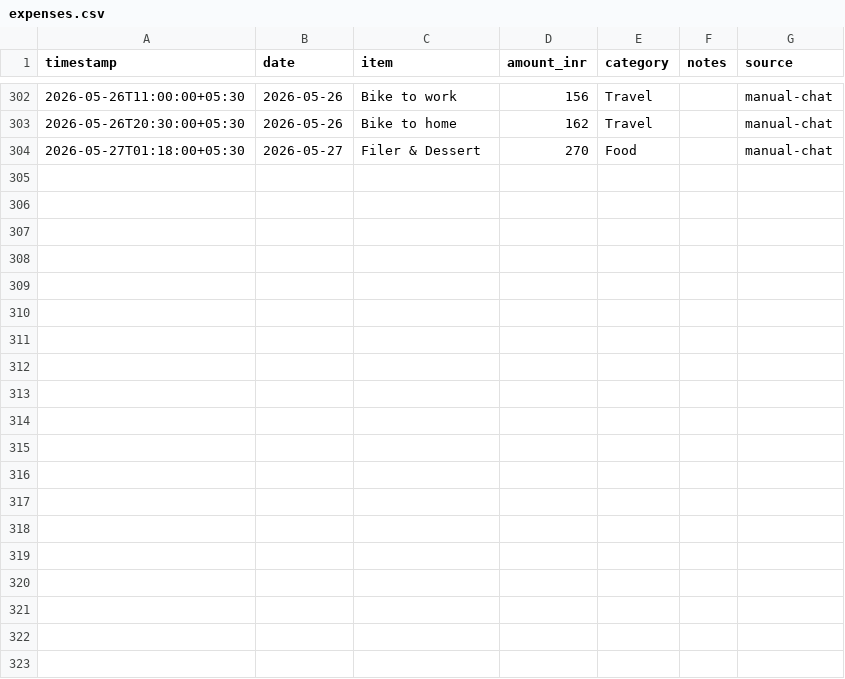
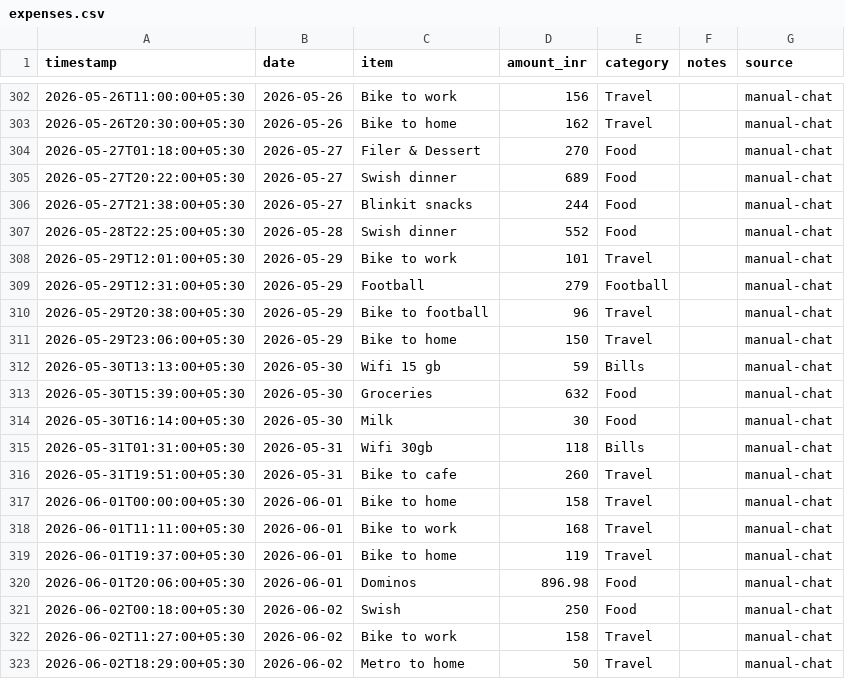
Before and after one commit to Sukrittt/envelope, a CSV file: data/expenses.csv, drawn as a sheet; only a part is shown, gaps mark what is left out; the diff covers the shown part only; the diff names each change by its address in the sheet, - before the commit and + after, or states it on an @@ line.

Commit message:
Sync all pending expenses: May 27 - Jun 4

```diff
--- a/data/expenses.csv
+++ b/data/expenses.csv
+row 305: 2026-05-27T20:22:00+05:30 | 2026-05-27 | Swish dinner | 689 | Food |  | manual-chat
+row 306: 2026-05-27T21:38:00+05:30 | 2026-05-27 | Blinkit snacks | 244 | Food |  | manual-chat
+row 307: 2026-05-28T22:25:00+05:30 | 2026-05-28 | Swish dinner | 552 | Food |  | manual-chat
+row 308: 2026-05-29T12:01:00+05:30 | 2026-05-29 | Bike to work | 101 | Travel |  | manual-chat
+row 309: 2026-05-29T12:31:00+05:30 | 2026-05-29 | Football | 279 | Football |  | manual-chat
+row 310: 2026-05-29T20:38:00+05:30 | 2026-05-29 | Bike to football | 96 | Travel |  | manual-chat
+row 311: 2026-05-29T23:06:00+05:30 | 2026-05-29 | Bike to home | 150 | Travel |  | manual-chat
+row 312: 2026-05-30T13:13:00+05:30 | 2026-05-30 | Wifi 15 gb | 59 | Bills |  | manual-chat
+row 313: 2026-05-30T15:39:00+05:30 | 2026-05-30 | Groceries | 632 | Food |  | manual-chat
+row 314: 2026-05-30T16:14:00+05:30 | 2026-05-30 | Milk | 30 | Food |  | manual-chat
+row 315: 2026-05-31T01:31:00+05:30 | 2026-05-31 | Wifi 30gb | 118 | Bills |  | manual-chat
+row 316: 2026-05-31T19:51:00+05:30 | 2026-05-31 | Bike to cafe | 260 | Travel |  | manual-chat
+row 317: 2026-06-01T00:00:00+05:30 | 2026-06-01 | Bike to home | 158 | Travel |  | manual-chat
+row 318: 2026-06-01T11:11:00+05:30 | 2026-06-01 | Bike to work | 168 | Travel |  | manual-chat
+row 319: 2026-06-01T19:37:00+05:30 | 2026-06-01 | Bike to home | 119 | Travel |  | manual-chat
+row 320: 2026-06-01T20:06:00+05:30 | 2026-06-01 | Dominos | 896.98 | Food |  | manual-chat
+row 321: 2026-06-02T00:18:00+05:30 | 2026-06-02 | Swish | 250 | Food |  | manual-chat
+row 322: 2026-06-02T11:27:00+05:30 | 2026-06-02 | Bike to work | 158 | Travel |  | manual-chat
+row 323: 2026-06-02T18:29:00+05:30 | 2026-06-02 | Metro to home | 50 | Travel |  | manual-chat
```
Also changed, not shown: 10 added rows elsewhere in this file, productivity/expenses.csv, public/productivity/expenses.csv, 1 other file.
